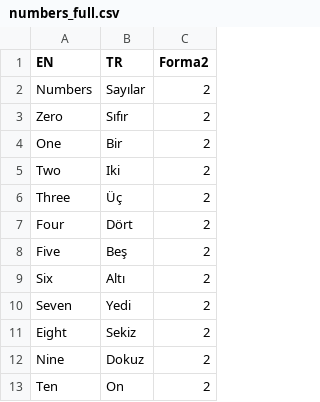
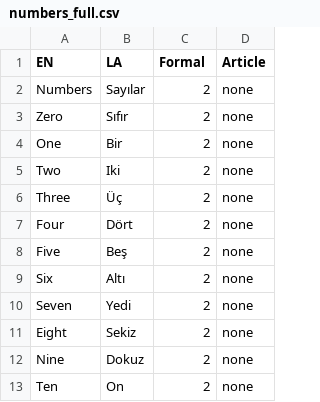
Before and after one commit to arseniikazmin/lang, a CSV file: languages/tr/numbers_full.csv, drawn as a sheet; only a part is shown; the diff names each change by its address in the sheet, - before the commit and + after, or states it on an @@ line.

```diff
--- a/languages/tr/numbers_full.csv
+++ b/languages/tr/numbers_full.csv
+column D (Article), rows 2-13: all none
-B1: TR
+B1: LA
-C1: Forma2
+C1: Formal
```
Also changed, not shown: languages/de/all.csv, languages/de/colours.csv, 19 other files.
